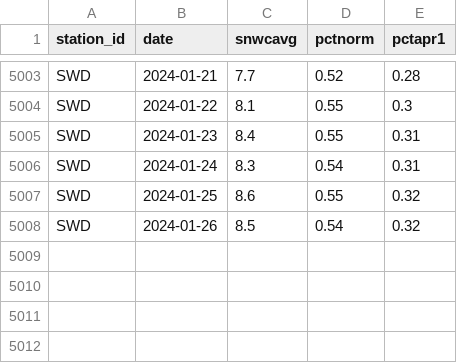
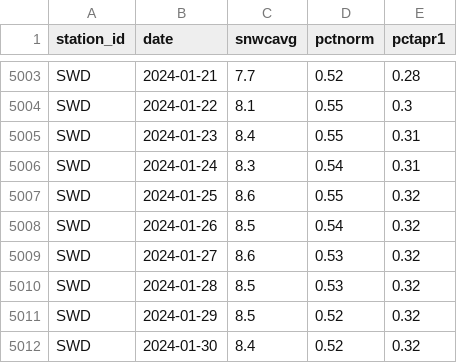
Before and after one commit to datadesk/california-drought-scrapers, a CSV file: data/raw/snow/statewide-timeseries.csv, drawn as a sheet; only a part is shown, gaps mark what is left out.

```diff
--- a/data/raw/snow/statewide-timeseries.csv
+++ b/data/raw/snow/statewide-timeseries.csv
@@ -5008 +5008,5 @@ SWD,2024-01-25,8.6,0.55,0.32
 SWD,2024-01-26,8.5,0.54,0.32
+SWD,2024-01-27,8.6,0.53,0.32
+SWD,2024-01-28,8.5,0.53,0.32
+SWD,2024-01-29,8.5,0.52,0.32
+SWD,2024-01-30,8.4,0.52,0.32
```
Also changed, not shown: data/processed/snow/normal-swc.csv, data/raw/snow/statewide-normals.csv.
